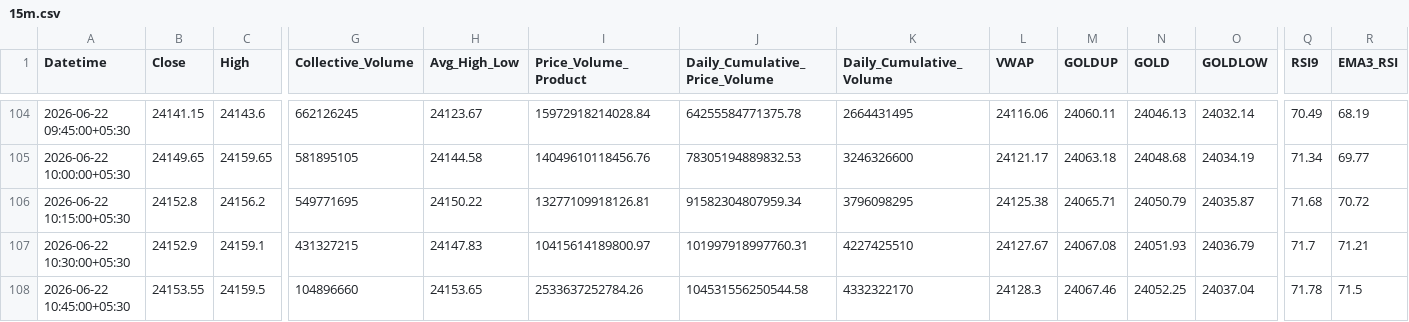
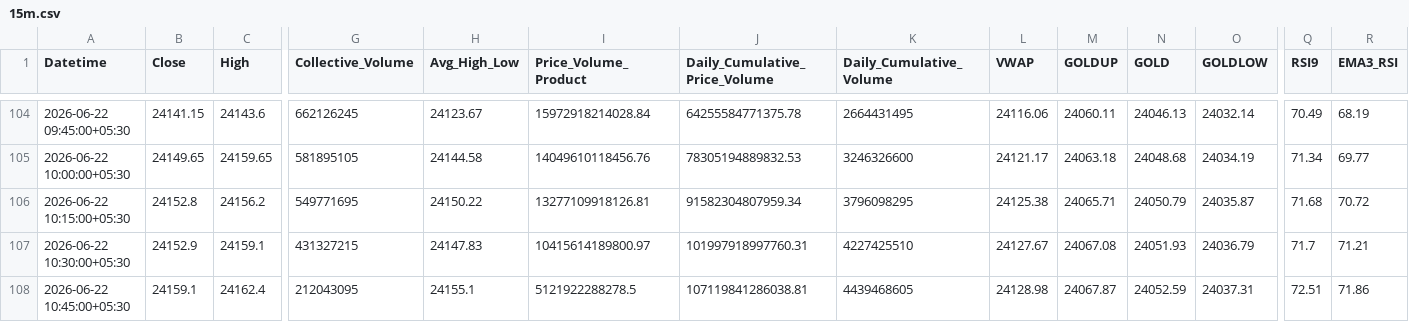
Before and after one commit to rahuljoshin/TradingBOT, a CSV file: 15m.csv, drawn as a sheet; only a part is shown, gaps mark what is left out; the diff covers the shown part only; the diff names each change by its address in the sheet, - before the commit and + after, or states it on an @@ line.

```diff
--- a/15m.csv
+++ b/15m.csv
-B108 (Close): 24153.55
+B108 (Close): 24159.1
-C108 (High): 24159.5
+C108 (High): 24162.4
-G108 (Collective_Volume): 104896660
+G108 (Collective_Volume): 212043095
-H108 (Avg_High_Low): 24153.65
+H108 (Avg_High_Low): 24155.1
-I108 (Price_Volume_Product): 2533637252784.26
+I108 (Price_Volume_Product): 5121922288278.5
-J108 (Daily_Cumulative_Price_Volume): 104531556250544.58
+J108 (Daily_Cumulative_Price_Volume): 107119841286038.81
-K108 (Daily_Cumulative_Volume): 4332322170
+K108 (Daily_Cumulative_Volume): 4439468605
-L108 (VWAP): 24128.3
+L108 (VWAP): 24128.98
-M108 (GOLDUP): 24067.46
+M108 (GOLDUP): 24067.87
-N108 (GOLD): 24052.25
+N108 (GOLD): 24052.59
-O108 (GOLDLOW): 24037.04
+O108 (GOLDLOW): 24037.31
-Q108 (RSI9): 71.78
+Q108 (RSI9): 72.51
-R108 (EMA3_RSI): 71.5
+R108 (EMA3_RSI): 71.86
```
Also changed, not shown: 21 edited cells elsewhere in this file, 1d.csv, 1m.csv, 3 other files.
